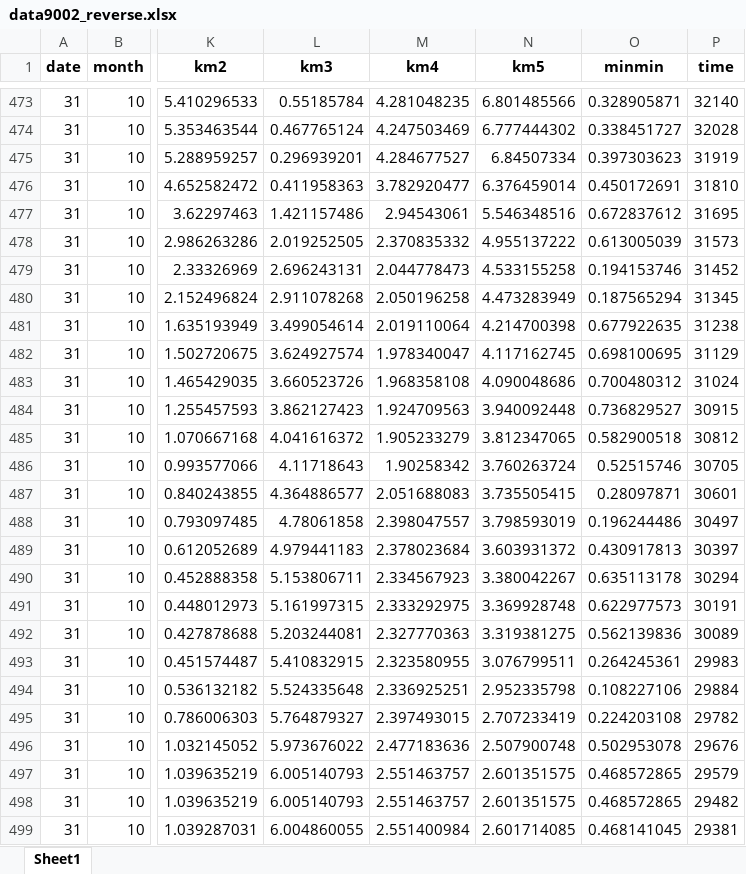
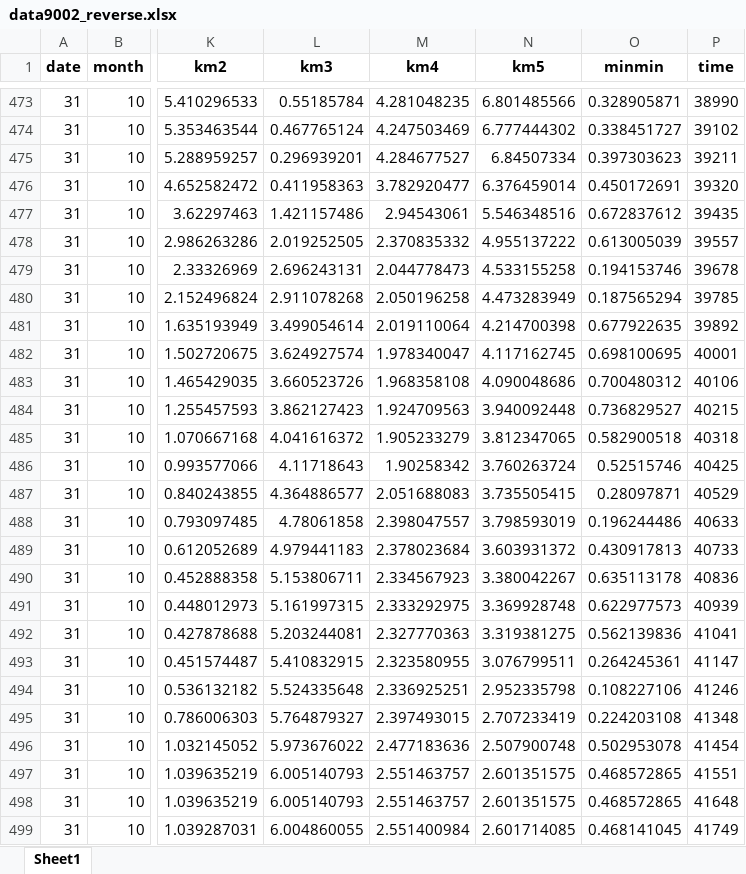
Before and after one commit to Tahuubinh/Offloading_to_Vehicles, an Excel workbook: Mec_ver4-main/data/data9002_reverse.xlsx, sheet Sheet1, drawn as a sheet; only a part is shown, gaps mark what is left out; values as stored, in another font and other column widths than the file's, no borders; the diff covers the shown part only; the diff names each change by its address in the sheet, - before the commit and + after, or states it on an @@ line.

```diff
--- a/Mec_ver4-main/data/data9002_reverse.xlsx (sheet Sheet1)
+++ b/Mec_ver4-main/data/data9002_reverse.xlsx (sheet Sheet1)
-P473 (time): 32140
+P473 (time): 38990
-P474 (time): 32028
+P474 (time): 39102
-P475 (time): 31919
+P475 (time): 39211
-P476 (time): 31810
+P476 (time): 39320
-P477 (time): 31695
+P477 (time): 39435
-P478 (time): 31573
+P478 (time): 39557
-P479 (time): 31452
+P479 (time): 39678
-P480 (time): 31345
+P480 (time): 39785
-P481 (time): 31238
+P481 (time): 39892
-P482 (time): 31129
+P482 (time): 40001
-P483 (time): 31024
+P483 (time): 40106
-P484 (time): 30915
+P484 (time): 40215
-P485 (time): 30812
+P485 (time): 40318
-P486 (time): 30705
+P486 (time): 40425
-P487 (time): 30601
+P487 (time): 40529
-P488 (time): 30497
+P488 (time): 40633
-P489 (time): 30397
+P489 (time): 40733
-P490 (time): 30294
+P490 (time): 40836
-P491 (time): 30191
+P491 (time): 40939
-P492 (time): 30089
+P492 (time): 41041
-P493 (time): 29983
+P493 (time): 41147
-P494 (time): 29884
+P494 (time): 41246
-P495 (time): 29782
+P495 (time): 41348
-P496 (time): 29676
+P496 (time): 41454
-P497 (time): 29579
+P497 (time): 41551
-P498 (time): 29482
+P498 (time): 41648
-P499 (time): 29381
+P499 (time): 41749
```
Also changed, not shown: 415 edited cells elsewhere in this sheet, Mec_ver4-main/data/data9001_reverse.xlsx, 57 other files.
